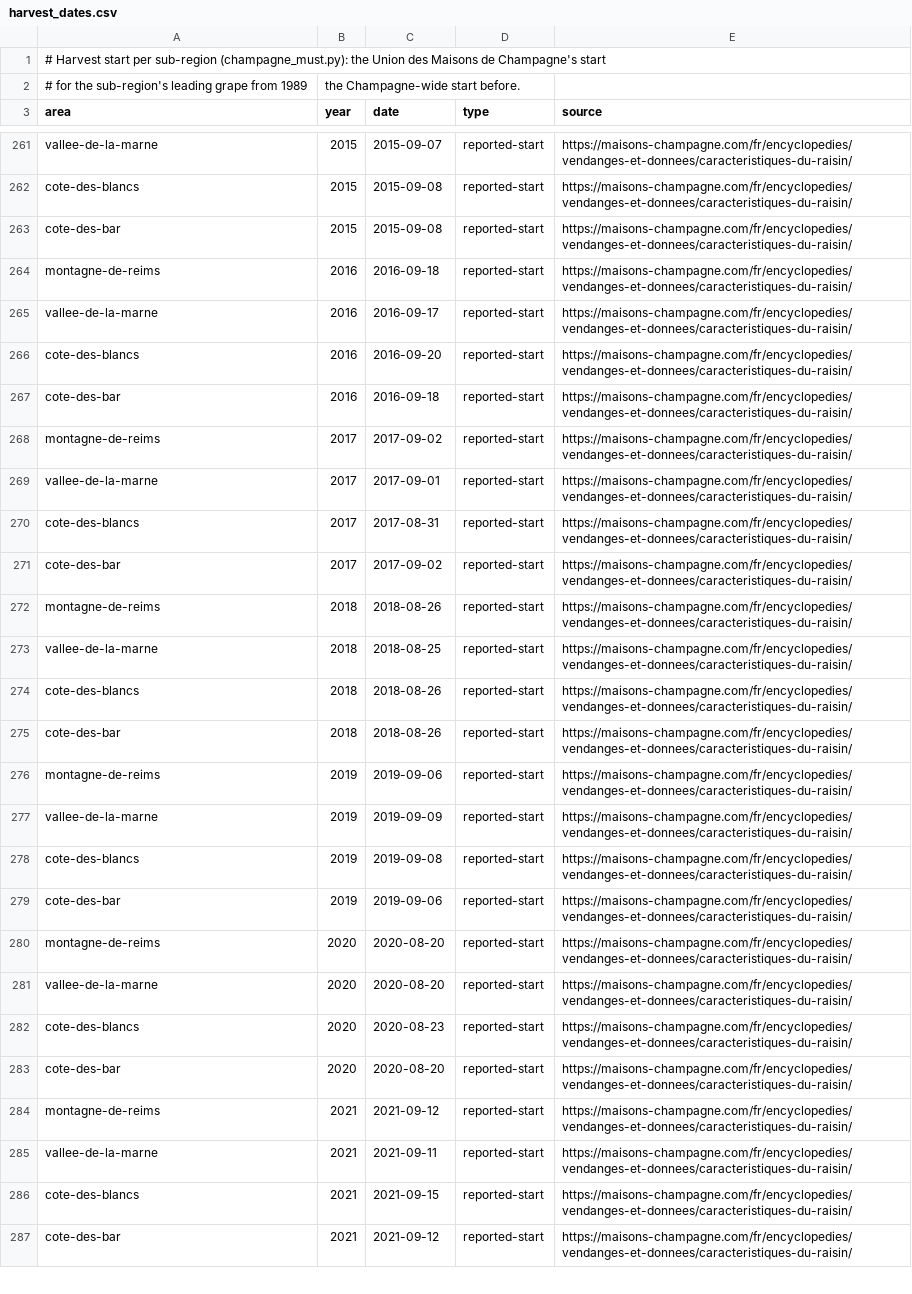
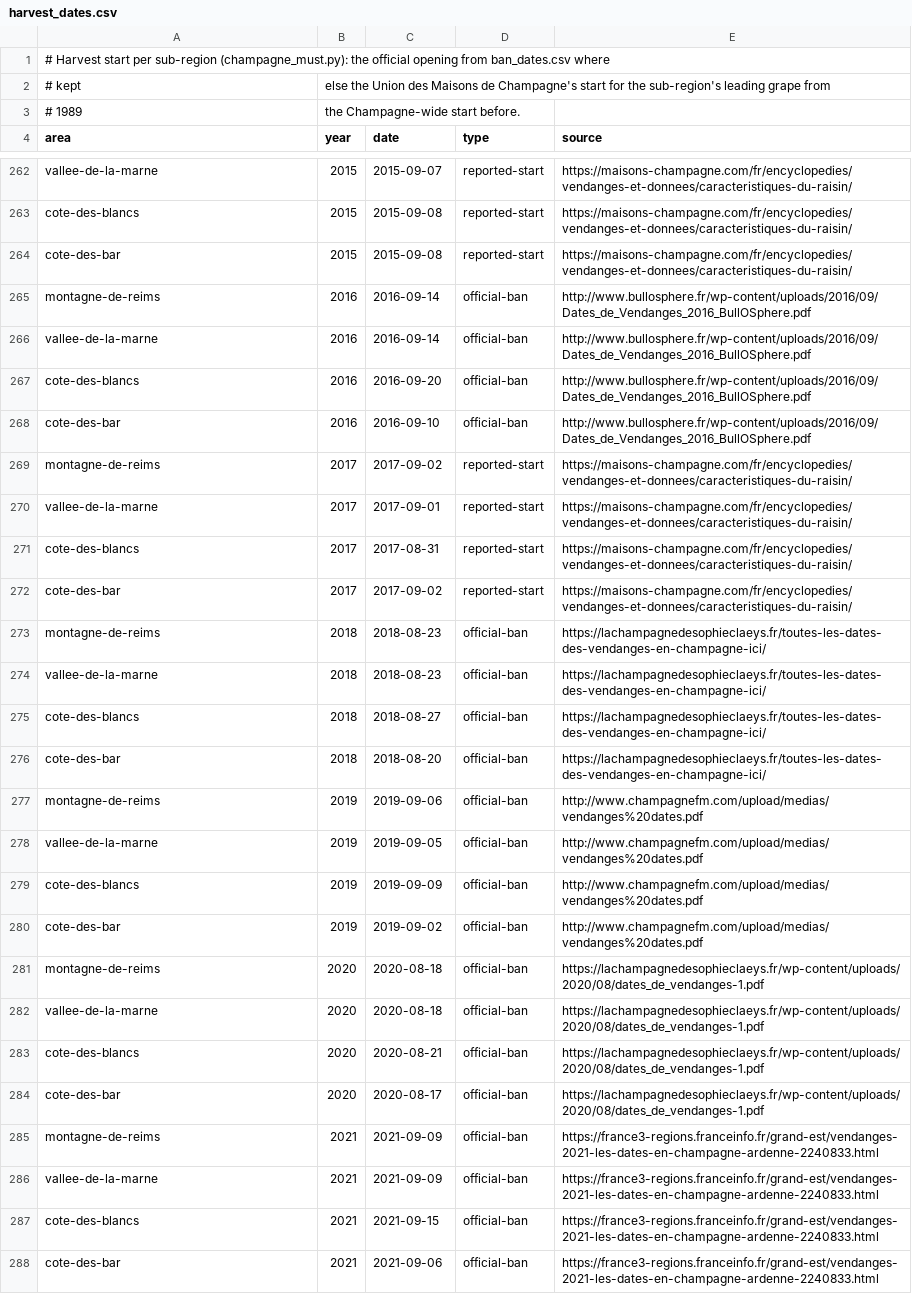
Before and after one commit to gary29024/winelogdb, a CSV file: scripts/vintages/data/champagne/harvest_dates.csv, drawn as a sheet; only a part is shown, gaps mark what is left out; addresses are those after the commit; the diff covers the shown part only; the diff names each change by its address in the sheet, - before the commit and + after, or states it on an @@ line.

```diff
--- a/scripts/vintages/data/champagne/harvest_dates.csv
+++ b/scripts/vintages/data/champagne/harvest_dates.csv
-A1 (area): …(champagne_must.py): the Union des Maisons de Champagne's start
+A1 (area): …(champagne_must.py): the official opening from ban_dates.csv where
+row 2: # kept | else the Union des Maisons de Champagne's start for the sub-region's leading grape from
-A3 (area): # for the sub-region's leading grape from 1989
+A3 (area): # 1989
-C265 (date): 2016-09-18
+C265 (date): 2016-09-14
-D265:D268 (type): reported-start
+D265:D268 (type): official-ban
-E265:E268 (source): https://maisons-champagne.com/fr/encyclopedies/vendanges-et-donnees/caracteristiques-du-raisin/
+E265:E268 (source): http://www.bullosphere.fr/wp-content/uploads/2016/09/Dates_de_Vendanges_2016_BullOSphere.pdf
-C266 (date): 2016-09-17
+C266 (date): 2016-09-14
-C268 (date): 2016-09-18
+C268 (date): 2016-09-10
-C273 (date): 2018-08-26
+C273 (date): 2018-08-23
-D273:D288 (type): reported-start
+D273:D288 (type): official-ban
-E273:E276 (source): https://maisons-champagne.com/fr/encyclopedies/vendanges-et-donnees/caracteristiques-du-raisin/
+E273:E276 (source): https://lachampagnedesophieclaeys.fr/toutes-les-dates-des-vendanges-en-champagne-ici/
-C274 (date): 2018-08-25
+C274 (date): 2018-08-23
-C275 (date): 2018-08-26
+C275 (date): 2018-08-27
-C276 (date): 2018-08-26
+C276 (date): 2018-08-20
-E277:E280 (source): https://maisons-champagne.com/fr/encyclopedies/vendanges-et-donnees/caracteristiques-du-raisin/
+E277:E280 (source): http://www.champagnefm.com/upload/medias/vendanges%20dates.pdf
-C278 (date): 2019-09-09
+C278 (date): 2019-09-05
-C279 (date): 2019-09-08
+C279 (date): 2019-09-09
-C280 (date): 2019-09-06
+C280 (date): 2019-09-02
-C281:C282 (date): 2020-08-20
+C281:C282 (date): 2020-08-18
-E281:E284 (source): https://maisons-champagne.com/fr/encyclopedies/vendanges-et-donnees/caracteristiques-du-raisin/
+E281:E284 (source): https://lachampagnedesophieclaeys.fr/wp-content/uploads/2020/08/dates_de_vendanges-1.pdf
-C283 (date): 2020-08-23
+C283 (date): 2020-08-21
-C284 (date): 2020-08-20
+C284 (date): 2020-08-17
-C285 (date): 2021-09-12
+C285 (date): 2021-09-09
-E285:E288 (source): https://maisons-champagne.com/fr/encyclopedies/vendanges-et-donnees/caracteristiques-du-raisin/
+E285:E288 (source): https://france3-regions.franceinfo.fr/grand-est/vendanges-2021-les-dates-en-champagne-ardenne-2240833.html
-C286 (date): 2021-09-11
+C286 (date): 2021-09-09
-C288 (date): 2021-09-12
+C288 (date): 2021-09-06
```
Also changed, not shown: 46 edited cells elsewhere in this file, 2 other files.
